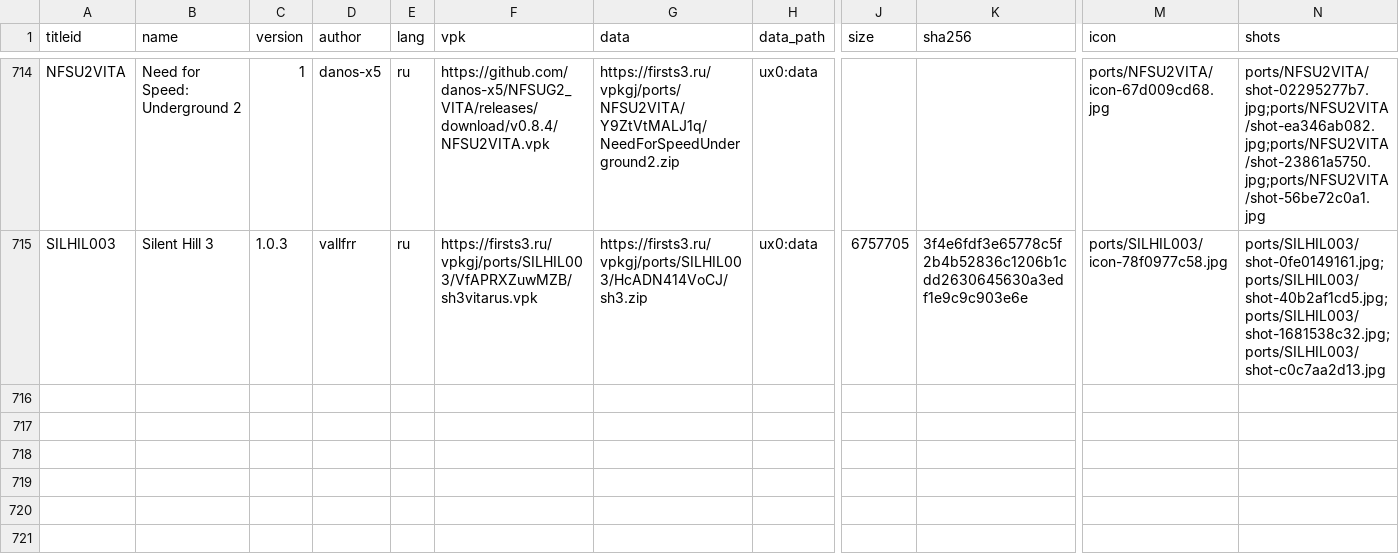
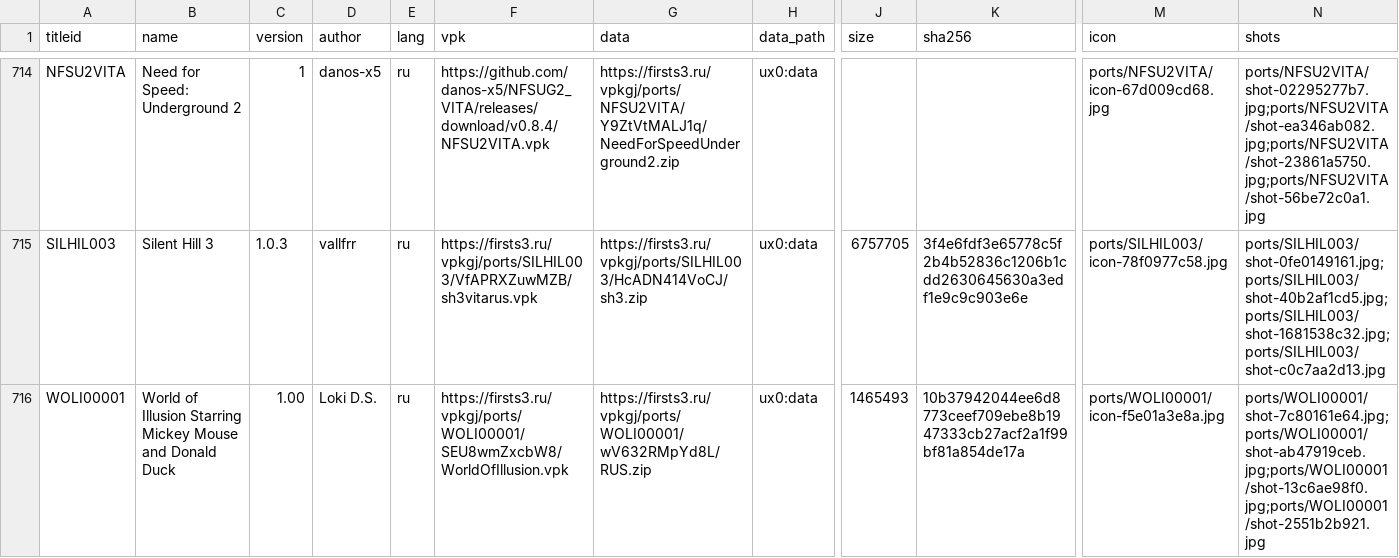
Before and after one commit to Risaro/vpkgj-db, a TSV file: catalog/ports.tsv, drawn as a sheet; only a part is shown, gaps mark what is left out; rows hold the shown columns only; the diff names each change by its address in the sheet, - before the commit and + after, or states it on an @@ line.

Commit message:
Add World of Illusion Starring Mickey Mouse and Donald Duck (ports/WOLI00001)

```diff
--- a/catalog/ports.tsv
+++ b/catalog/ports.tsv
+row 716: WOLI00001 | World of Illusion Starring Mickey Mouse and Donald Duck | 1.00 | Loki D.S. | ru | https://firsts3.ru/vpkgj/ports/WOLI00001/SEU8wmZxcbW8/WorldOfIllusion.vpk | https://firsts3.ru/vpkgj/ports/WOLI00001/wV632RMpYd8L/RUS.zip | ux0:data | 1465493 | 10b37942044ee6d8773ceef709ebe8b1947333cb27acf2a1f99bf81a854de17a | ports/WOLI00001/icon-f5e01a3e8a.jpg | ports/WOLI00001/shot-7c80161e64.jpg;ports/WOLI00001/shot-ab47919ceb.jpg;ports/WOLI00001/shot-13c6ae98f0.jpg;ports/WOLI00001/shot-2551b2b921.jpg
```
Also changed, not shown: 6 other files.
